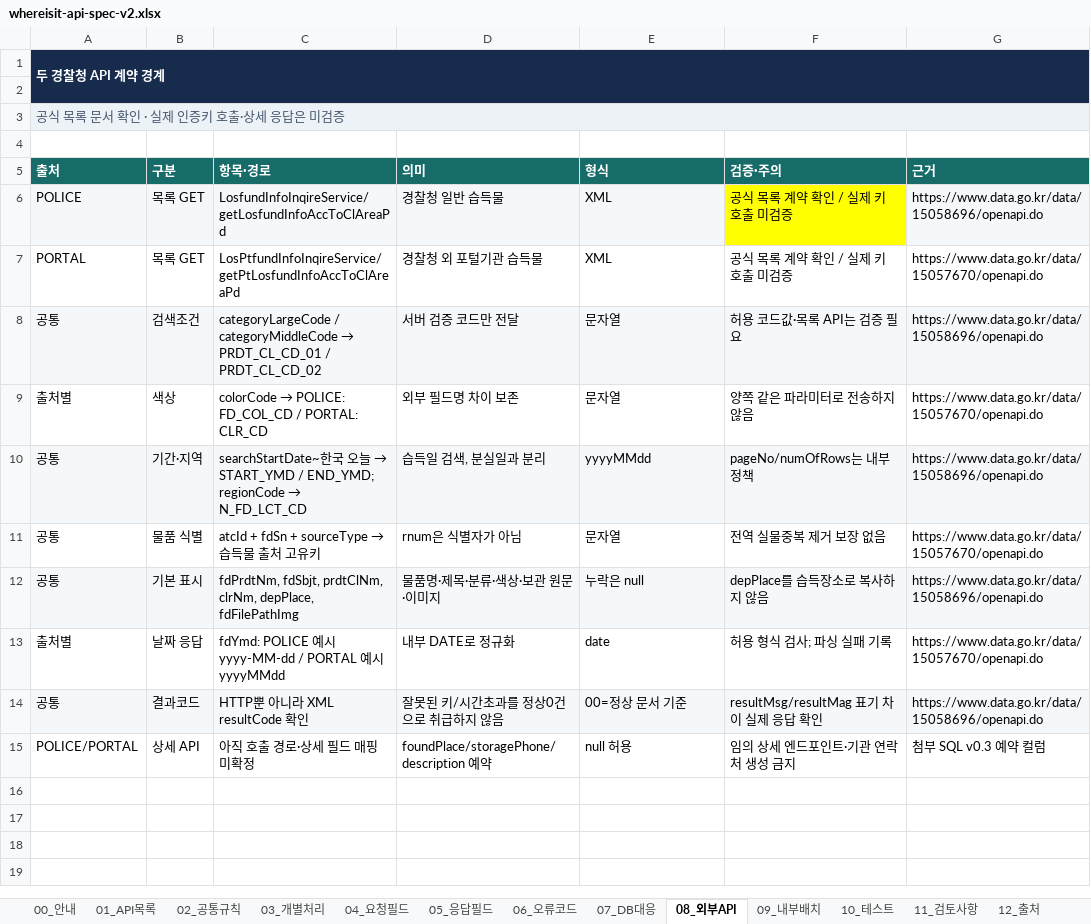
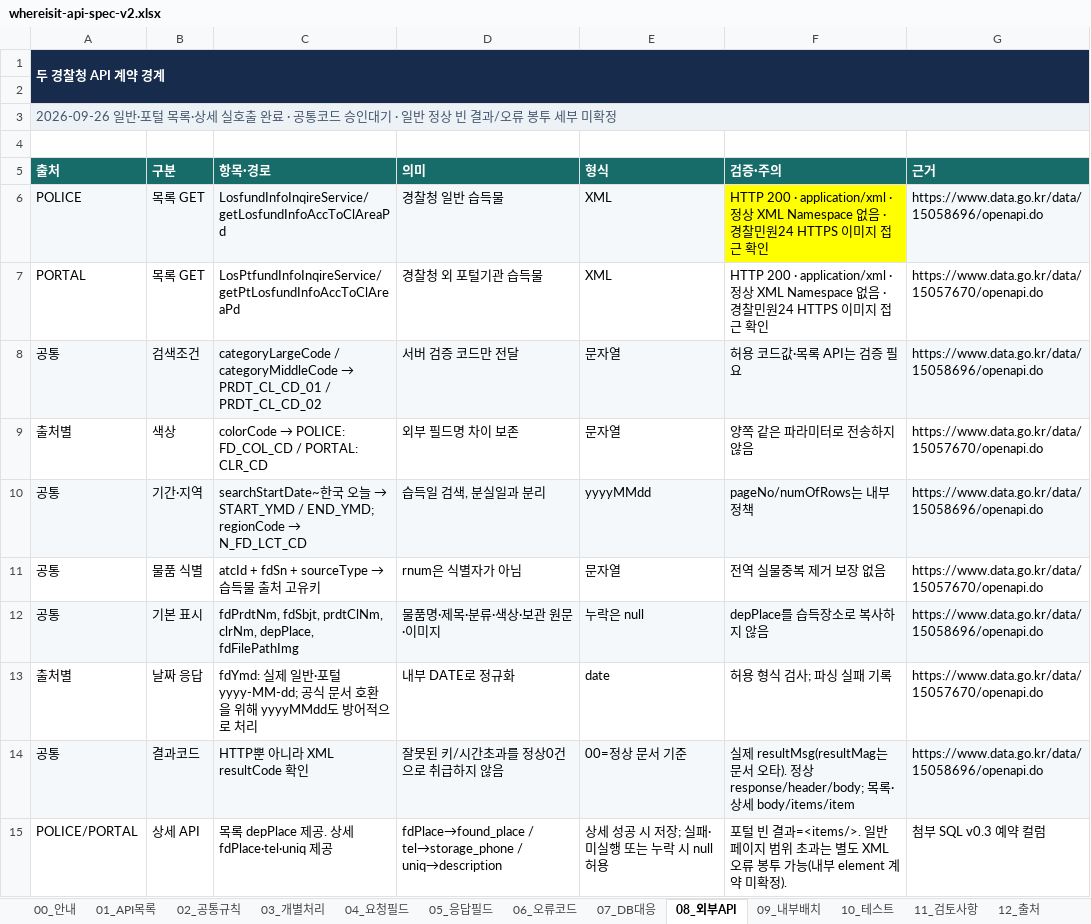
Before and after one commit to Ahnjisan/Where_is_it, an Excel workbook: docs/specs/whereisit-api-spec-v2.xlsx, sheet 08_외부API, drawn as a sheet; values as stored, in another font and other column widths than the file's, no borders; charts and pictures and table styles not drawn; the diff names each change by its address in the sheet, - before the commit and + after, or states it on an @@ line.

```diff
--- a/docs/specs/whereisit-api-spec-v2.xlsx (sheet 08_외부API)
+++ b/docs/specs/whereisit-api-spec-v2.xlsx (sheet 08_외부API)
-A3 (출처): 공식 목록 문서 확인 · 실제 인증키 호출·상세 응답은 미검증
+A3 (출처): 2026-09-26 일반·포털 목록·상세 실호출 완료 · 공통코드 승인대기 · 일반 정상 빈 결과/오류 봉투 세부 미확정
-F6:F7 (검증·주의): 공식 목록 계약 확인 / 실제 키 호출 미검증
+F6:F7 (검증·주의): HTTP 200 · application/xml · 정상 XML Namespace 없음 · 경찰민원24 HTTPS 이미지 접근 확인
-C13 (항목·경로): fdYmd: POLICE 예시 yyyy-MM-dd / PORTAL 예시 yyyyMMdd
+C13 (항목·경로): fdYmd: 실제 일반·포털 yyyy-MM-dd; 공식 문서 호환을 위해 yyyyMMdd도 방어적으로 처리
-F14 (검증·주의): resultMsg/resultMag 표기 차이 실제 응답 확인
+F14 (검증·주의): 실제 resultMsg(resultMag는 문서 오타). 정상 response/header/body; 목록·상세 body/items/item
-C15 (항목·경로): 아직 호출 경로·상세 필드 매핑 미확정
+C15 (항목·경로): 목록 depPlace 제공. 상세 fdPlace·tel·uniq 제공
-D15 (의미): foundPlace/storagePhone/description 예약
+D15 (의미): fdPlace→found_place / tel→storage_phone / uniq→description
-E15 (형식): null 허용
+E15 (형식): 상세 성공 시 저장; 실패·미실행 또는 누락 시 null 허용
-F15 (검증·주의): 임의 상세 엔드포인트·기관 연락처 생성 금지
+F15 (검증·주의): 포털 빈 결과=<items/>. 일반 페이지 범위 초과는 별도 XML 오류 봉투 가능(내부 element 계약 미확정).
```
Also changed, not shown: sheet 00_안내, sheet 05_응답필드, sheet 12_출처, sheet 02_공통규칙, sheet 11_검토사항, sheet 03_개별처리, docs/specs/whereisit-table-spec-v2.xlsx, 2 other files.
